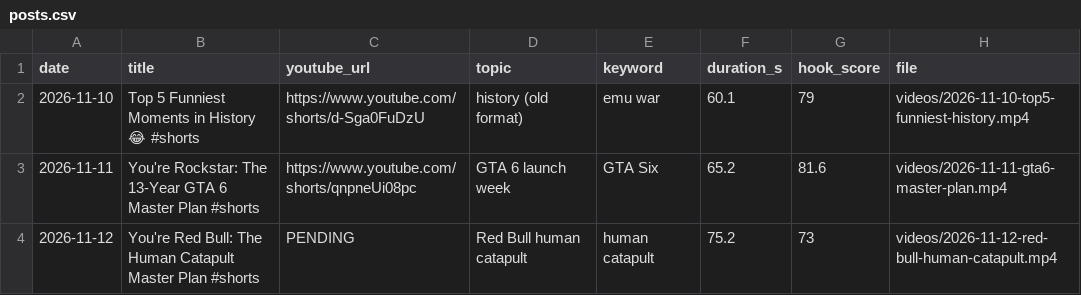
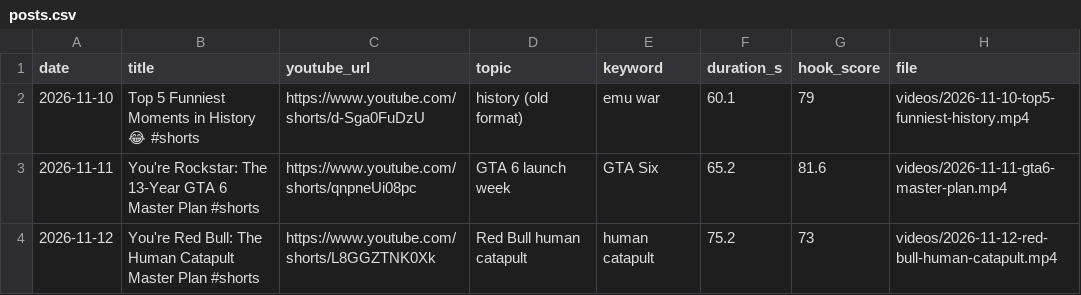
Before and after one commit to feliximmman05-creator/shorts-media, a CSV file: log/posts.csv, drawn as a sheet.

```diff
--- a/log/posts.csv
+++ b/log/posts.csv
@@ -3,2 +3,2 @@ date,title,youtube_url,topic,keyword,duration_s,hook_score,file
 2026-11-11,You're Rockstar: The 13-Year GTA 6 Master Plan #shorts,https://www.youtube.com/shorts/qnpneUi08pc,GTA 6 launch week,GTA Six,65.2,81.6,videos/2026-11-11-gta6-master-plan.mp4
-2026-11-12,You're Red Bull: The Human Catapult Master Plan #shorts,PENDING,Red Bull human catapult,human catapult,75.2,73,videos/2026-11-12-red-bull-human-catapult.mp4
+2026-11-12,You're Red Bull: The Human Catapult Master Plan #shorts,https://www.youtube.com/shorts/L8GGZTNK0Xk,Red Bull human catapult,human catapult,75.2,73,videos/2026-11-12-red-bull-human-catapult.mp4
```
